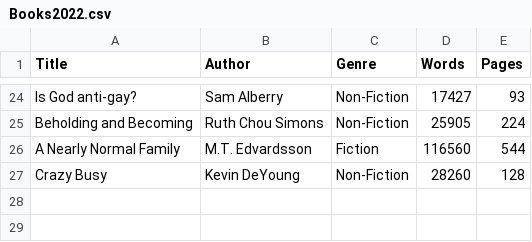
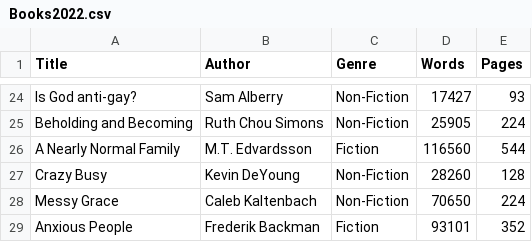
Before and after one commit to godseykj/Books, a CSV file: Books2022.csv, drawn as a sheet; only a part is shown, gaps mark what is left out; the diff names each change by its address in the sheet, - before the commit and + after, or states it on an @@ line.

```diff
--- a/Books2022.csv
+++ b/Books2022.csv
+row 28: Messy Grace | Caleb Kaltenbach | Non-Fiction | 70650 | 224
+row 29: Anxious People | Frederik Backman | Fiction | 93101 | 352
```
Also changed, not shown: 3 other files.
